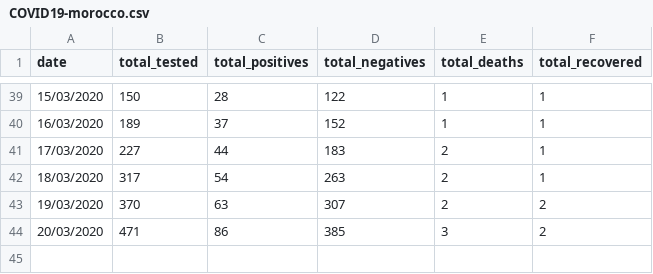
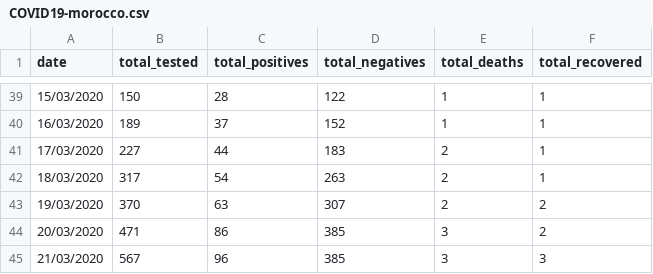
Before and after one commit to leMedi/covid19-morocco-dataset, a CSV file: COVID19-morocco.csv, drawn as a sheet; only a part is shown, gaps mark what is left out.

Commit message:
21/03/2020 19h30

```diff
--- a/COVID19-morocco.csv
+++ b/COVID19-morocco.csv
@@ -44 +44,2 @@ date,total_tested,total_positives,total_negatives,total_deaths,total_recovered
 20/03/2020,471,86,385,3,2
+21/03/2020,567,96,385,3,3
```
